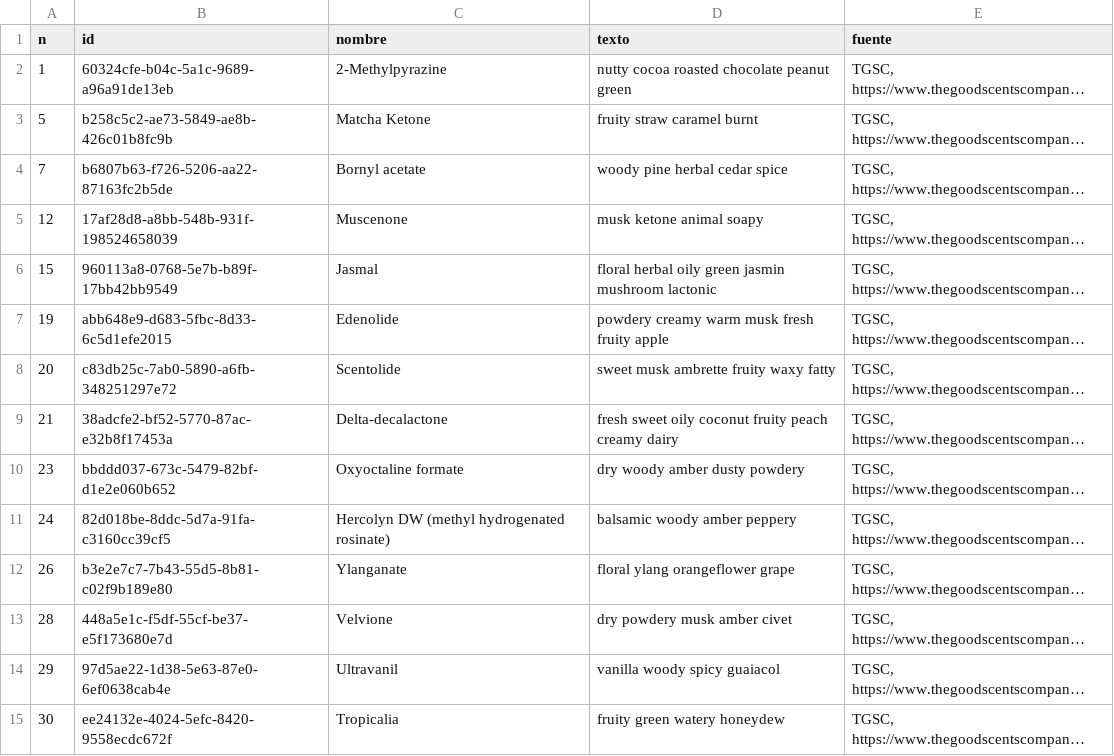
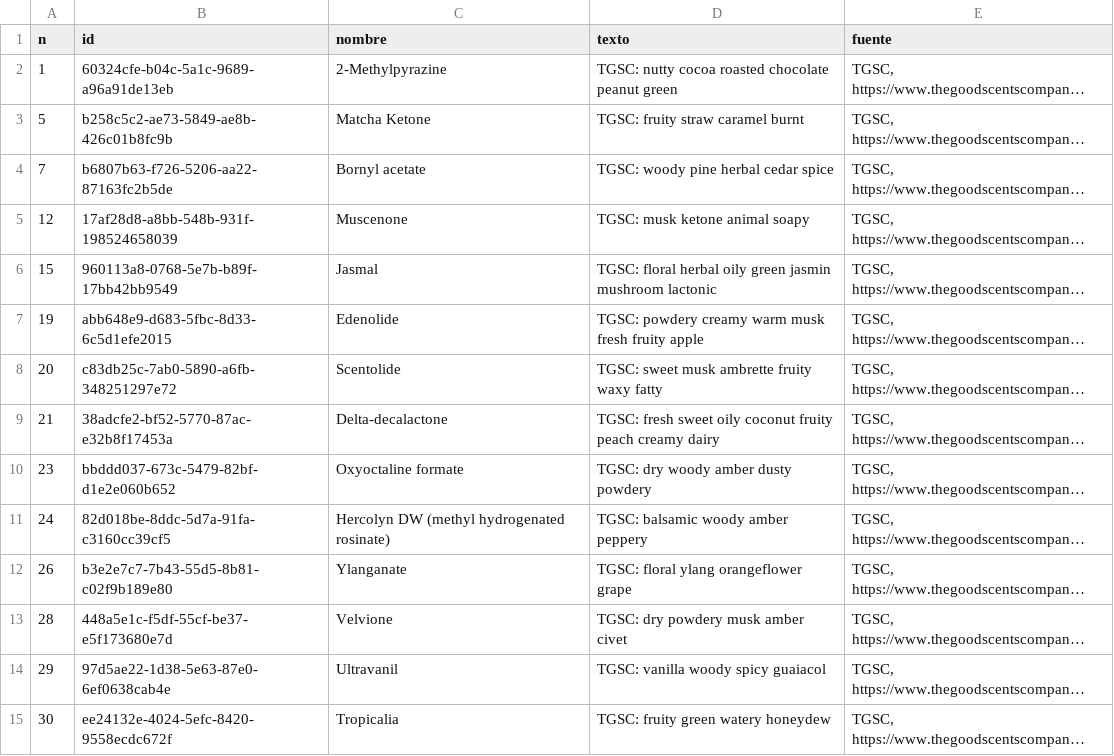
Before and after one commit to smortenax/perfumeria-app, a CSV file: migracion-v3/web/info-64/olores-64.csv, drawn as a sheet; only a part is shown; long unchanged cells end in …; the diff covers the shown part only; the diff names each change by its address in the sheet, - before the commit and + after, or states it on an @@ line.

```diff
--- a/migracion-v3/web/info-64/olores-64.csv
+++ b/migracion-v3/web/info-64/olores-64.csv
-D2 (texto): nutty cocoa roasted chocolate peanut green
+D2 (texto): TGSC: nutty cocoa roasted chocolate peanut green
-D3 (texto): fruity straw caramel burnt
+D3 (texto): TGSC: fruity straw caramel burnt
-D4 (texto): woody pine herbal cedar spice
+D4 (texto): TGSC: woody pine herbal cedar spice
-D5 (texto): musk ketone animal soapy
+D5 (texto): TGSC: musk ketone animal soapy
-D6 (texto): floral herbal…
+D6 (texto): TGSC: floral herbal…
-D7 (texto): powdery creamy…
+D7 (texto): TGSC: powdery creamy…
-D8 (texto): sweet musk ambrette fruity waxy fatty
+D8 (texto): TGSC: sweet musk ambrette fruity waxy fatty
-D9 (texto): fresh sweet…
+D9 (texto): TGSC: fresh sweet…
-D10 (texto): dry woody amber dusty powdery
+D10 (texto): TGSC: dry woody amber dusty powdery
-D11 (texto): balsamic woody amber peppery
+D11 (texto): TGSC: balsamic woody amber peppery
-D12 (texto): floral ylang orangeflower grape
+D12 (texto): TGSC: floral ylang orangeflower grape
-D13 (texto): dry powdery musk amber civet
+D13 (texto): TGSC: dry powdery musk amber civet
-D14 (texto): vanilla woody spicy guaiacol
+D14 (texto): TGSC: vanilla woody spicy guaiacol
-D15 (texto): fruity green watery honeydew
+D15 (texto): TGSC: fruity green watery honeydew
```
Also changed, not shown: 15 edited cells elsewhere in this file, migracion-v3/tandas/64-pedido-19-nov/material_descriptors.csv, migracion-v3/web/info-64/propuesta-64.csv, 5 other files.
